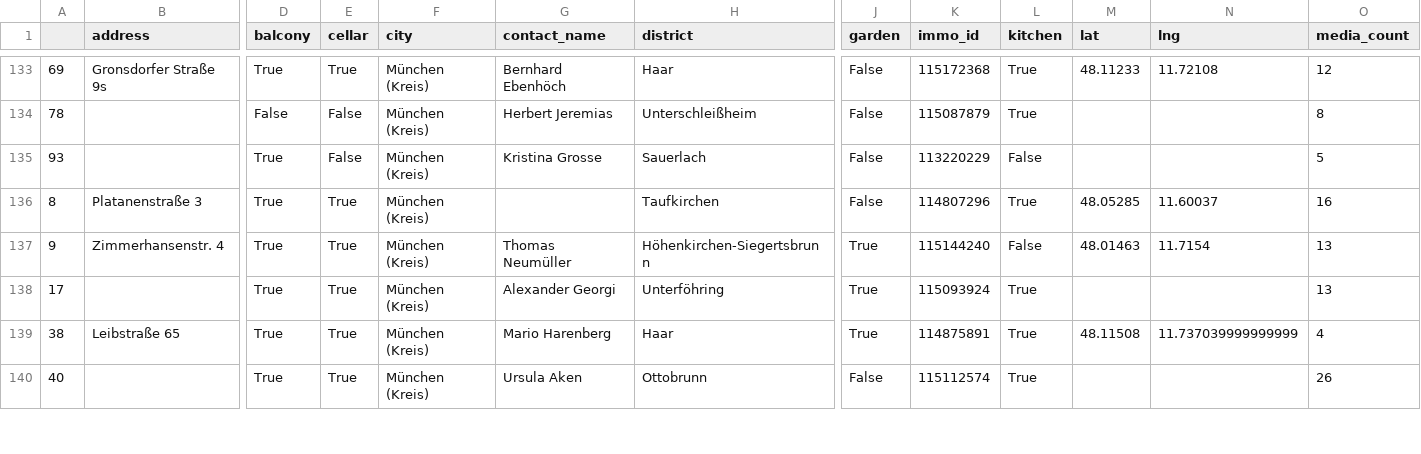
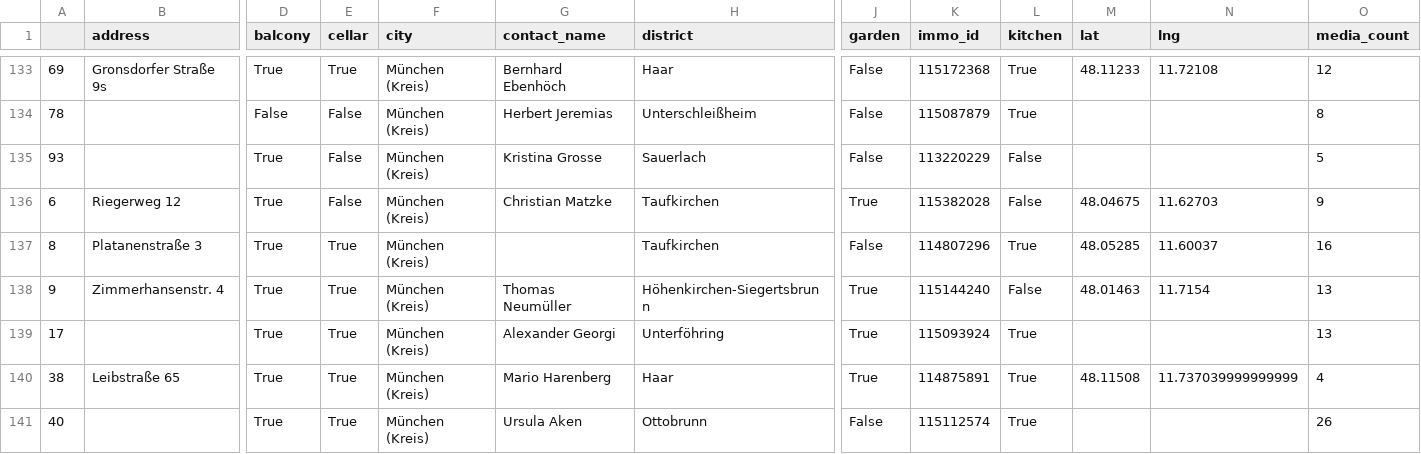
Before and after one commit to toebsen/ImmoSpider, a CSV file: DATA/apartment_buy/dataset.csv, drawn as a sheet; only a part is shown, gaps mark what is left out; rows hold the shown columns only; the diff names each change by its address in the sheet, - before the commit and + after, or states it on an @@ line.

Commit message:
update data

```diff
--- a/DATA/apartment_buy/dataset.csv
+++ b/DATA/apartment_buy/dataset.csv
+row 136: 6 | Riegerweg 12 | True | False | München (Kreis) | Christian Matzke | Taufkirchen | True | 115382028 | False | 48.04675 | 11.62703 | 9
```
Also changed, not shown: 1 other file.
